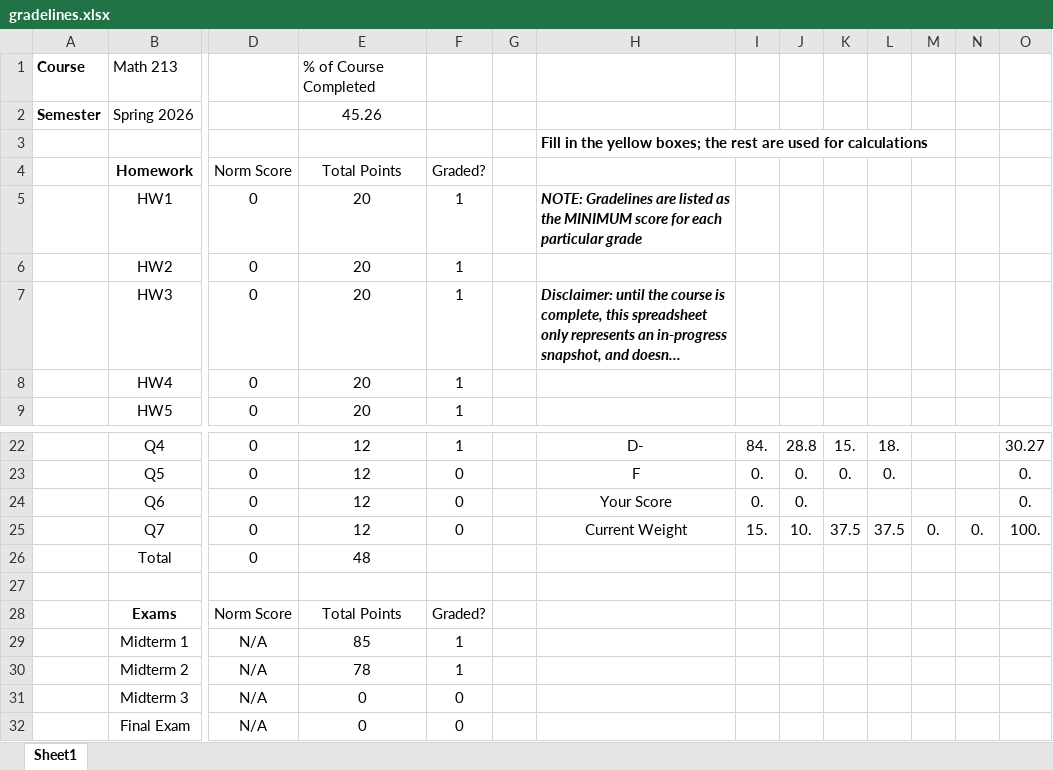
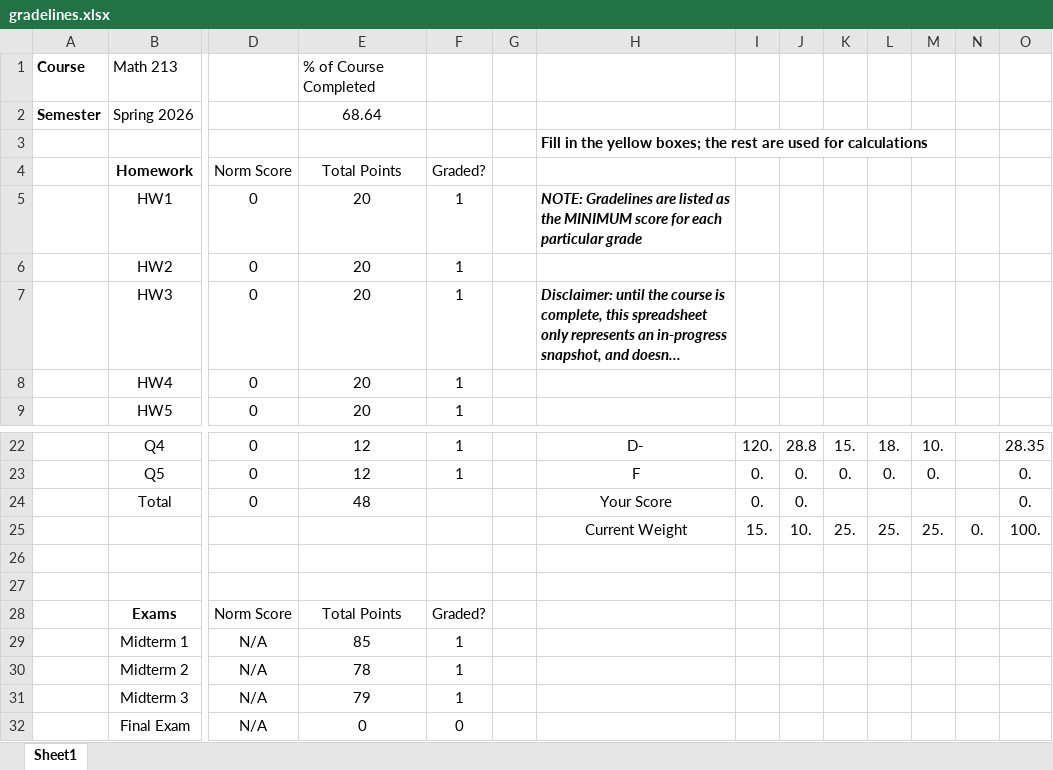
Before and after one commit to andyhardt/andyhardt.github.io, an Excel workbook: 213_S26/gradelines.xlsx, sheet Sheet1, drawn as a sheet; only a part is shown, gaps mark what is left out; long unchanged cells end in …; values as stored, in another font and other column widths than the file's, no borders; charts and pictures not drawn; removed rows and columns are numbered as before the commit, all else as after; rows hold the shown columns only; the diff covers the shown part only; the diff names each change by its address in the sheet, - before the commit and + after, or states it on an @@ line.

```diff
--- a/213_S26/gradelines.xlsx (sheet Sheet1)
+++ b/213_S26/gradelines.xlsx (sheet Sheet1)
-E2: 45.26
+E2: 68.64
-I22: 84.
+I22: 120.
-M22: (empty)
+M22: 10.
-O22: 30.27
+O22: 28.35
-F23: 0
+F23: 1
-M23: (empty)
+M23: 0.
-row 24:  | Q6 | 0 | 12 | 0 |  | Your Score | 0. | 0. |  |  |  |  | 0.
-row 25:  | Q7 | 0 | 12 | 0 |  | Current Weight | 15. | 10. | 37.5 | 37.5 | 0. | 0. | 100.
-H24: (empty)
+H24: Your Score
-I24: (empty)
+I24: 0.
-J24: (empty)
+J24: 0.
-O24: (empty)
+O24: 0.
+row 25:  |  |  |  |  |  | Current Weight | 15. | 10. | 25. | 25. | 25. | 0. | 100.
+row 26: (empty)
-E31: 0
+E31: 79
-F31: 0
+F31: 1
```
Also changed, not shown: 34 edited cells elsewhere in this sheet, formulas that keep their value.
